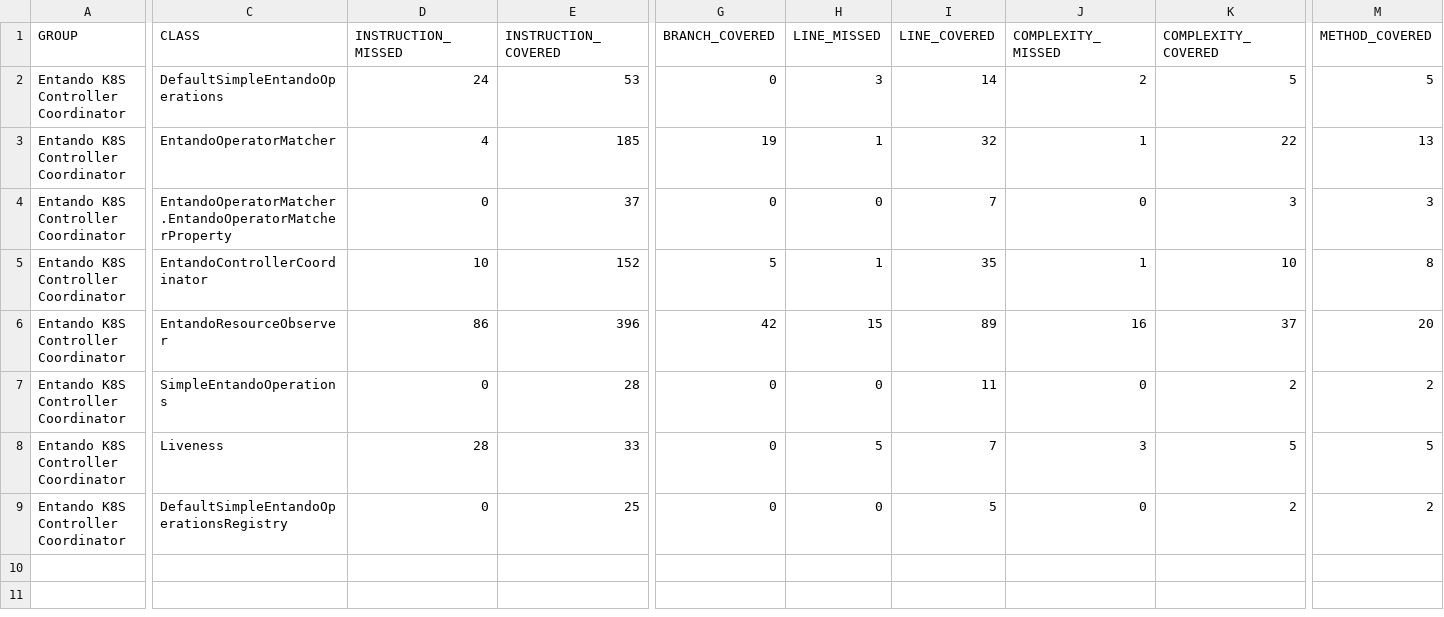
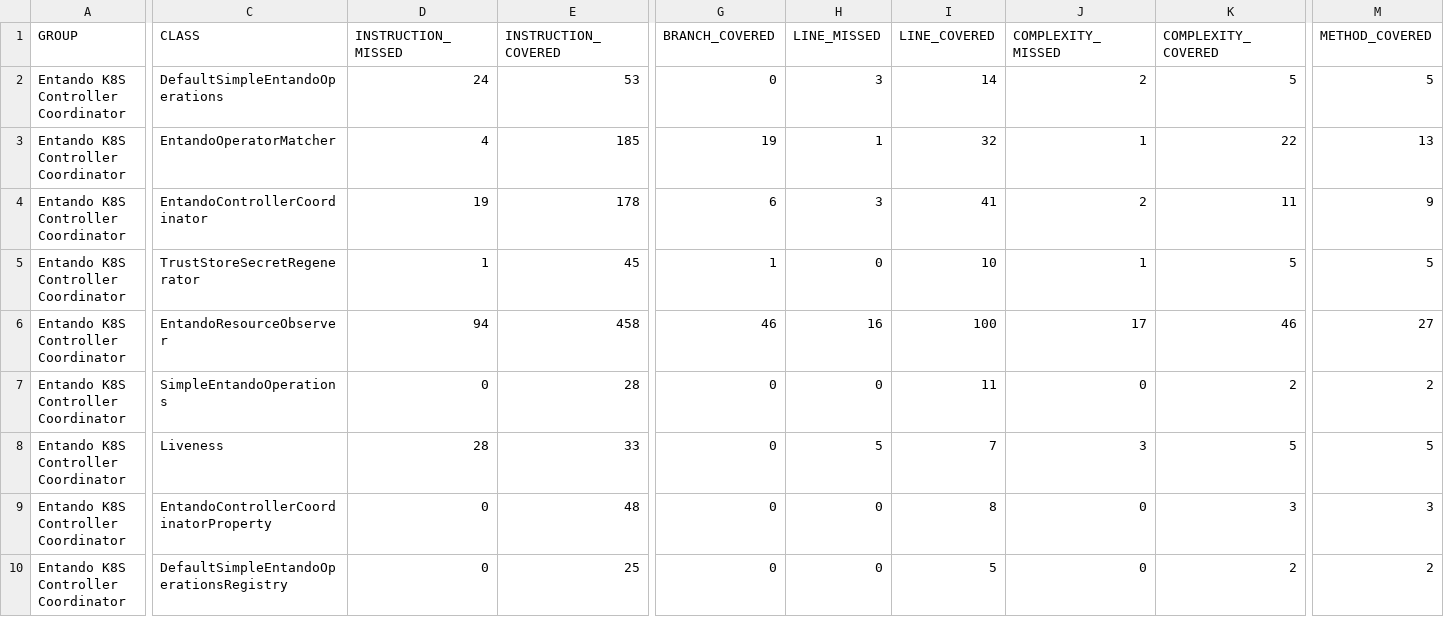
Before and after one commit to entando-k8s/devops-results-06-07-2021, a CSV file: entando-k8s-controller-coordinator/master/jacoco/jacoco.csv, drawn as a sheet; only a part is shown, gaps mark what is left out; removed rows and columns are numbered as before the commit, all else as after; rows hold the shown columns only; the diff covers the shown part only; the diff names each change by its address in the sheet, - before the commit and + after, or states it on an @@ line.

Commit message:
Publishing files for path entando-k8s-controller-coordinator/master

```diff
--- a/entando-k8s-controller-coordinator/master/jacoco/jacoco.csv
+++ b/entando-k8s-controller-coordinator/master/jacoco/jacoco.csv
-row 4: Entando K8S Controller Coordinator | EntandoOperatorMatcher.EntandoOperatorMatcherProperty | 0 | 37 | 0 | 0 | 7 | 0 | 3 | 3
-D4 (INSTRUCTION_MISSED): 10
+D4 (INSTRUCTION_MISSED): 19
-E4 (INSTRUCTION_COVERED): 152
+E4 (INSTRUCTION_COVERED): 178
-G4 (BRANCH_COVERED): 5
+G4 (BRANCH_COVERED): 6
-H4 (LINE_MISSED): 1
+H4 (LINE_MISSED): 3
-I4 (LINE_COVERED): 35
+I4 (LINE_COVERED): 41
-J4 (COMPLEXITY_MISSED): 1
+J4 (COMPLEXITY_MISSED): 2
-K4 (COMPLEXITY_COVERED): 10
+K4 (COMPLEXITY_COVERED): 11
-M4 (METHOD_COVERED): 8
+M4 (METHOD_COVERED): 9
+row 5: Entando K8S Controller Coordinator | TrustStoreSecretRegenerator | 1 | 45 | 1 | 0 | 10 | 1 | 5 | 5
-D6 (INSTRUCTION_MISSED): 86
+D6 (INSTRUCTION_MISSED): 94
-E6 (INSTRUCTION_COVERED): 396
+E6 (INSTRUCTION_COVERED): 458
-G6 (BRANCH_COVERED): 42
+G6 (BRANCH_COVERED): 46
-H6 (LINE_MISSED): 15
+H6 (LINE_MISSED): 16
-I6 (LINE_COVERED): 89
+I6 (LINE_COVERED): 100
-J6 (COMPLEXITY_MISSED): 16
+J6 (COMPLEXITY_MISSED): 17
-K6 (COMPLEXITY_COVERED): 37
+K6 (COMPLEXITY_COVERED): 46
-M6 (METHOD_COVERED): 20
+M6 (METHOD_COVERED): 27
+row 9: Entando K8S Controller Coordinator | EntandoControllerCoordinatorProperty | 0 | 48 | 0 | 0 | 8 | 0 | 3 | 3
```
Also changed, not shown: 2 edited cells elsewhere in this file, 28 other files.
